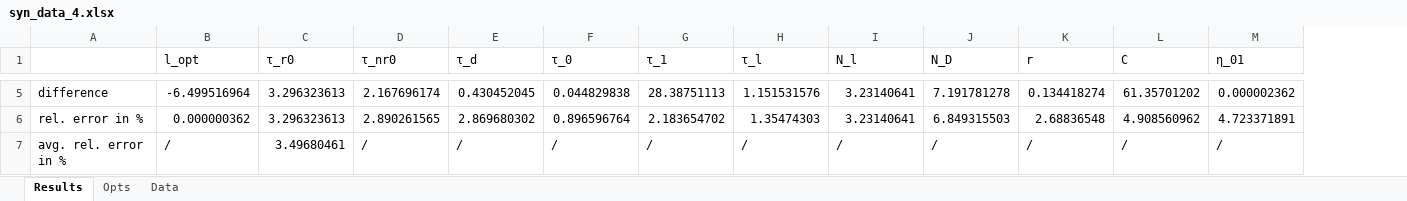
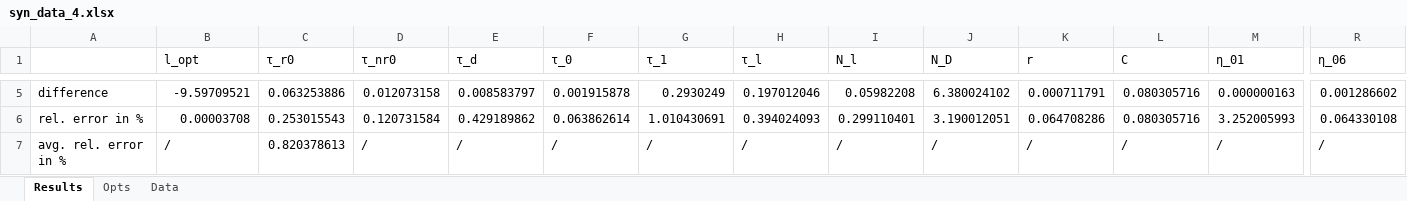
Before and after one commit to MaxGrossmann/TRPL, an Excel workbook: Results/Syn/syn_data_4.xlsx, sheet Results, drawn as a sheet; only a part is shown, gaps mark what is left out; values as stored, in another font and other column widths than the file's, no borders; the diff covers the shown part only; the diff names each change by its address in the sheet, - before the commit and + after, or states it on an @@ line.

```diff
--- a/Results/Syn/syn_data_4.xlsx (sheet Results)
+++ b/Results/Syn/syn_data_4.xlsx (sheet Results)
+column R (η_06), rows 5-7: 0.001286602 | 0.064330108 | /
-B5 (l_opt): -6.499516964
+B5 (l_opt): -9.59709521
-C5 (τ_r0): 3.296323613
+C5 (τ_r0): 0.063253886
-D5 (τ_nr0): 2.167696174
+D5 (τ_nr0): 0.012073158
-E5 (τ_d): 0.430452045
+E5 (τ_d): 0.008583797
-F5 (τ_0): 0.044829838
+F5 (τ_0): 0.001915878
-G5 (τ_1): 28.38751113
+G5 (τ_1): 0.2930249
-H5 (τ_l): 1.151531576
+H5 (τ_l): 0.197012046
-I5 (N_l): 3.23140641
+I5 (N_l): 0.05982208
-J5 (N_D): 7.191781278
+J5 (N_D): 6.380024102
-K5 (r): 0.134418274
+K5 (r): 0.000711791
-L5 (C): 61.35701202
+L5 (C): 0.080305716
-M5 (η_01): 0.000002362
+M5 (η_01): 0.000000163
-B6 (l_opt): 0.000000362
+B6 (l_opt): 0.00003708
-C6 (τ_r0): 3.296323613
+C6 (τ_r0): 0.253015543
-D6 (τ_nr0): 2.890261565
+D6 (τ_nr0): 0.120731584
-E6 (τ_d): 2.869680302
+E6 (τ_d): 0.429189862
-F6 (τ_0): 0.896596764
+F6 (τ_0): 0.063862614
-G6 (τ_1): 2.183654702
+G6 (τ_1): 1.010430691
-H6 (τ_l): 1.35474303
+H6 (τ_l): 0.394024093
-I6 (N_l): 3.23140641
+I6 (N_l): 0.299110401
-J6 (N_D): 6.849315503
+J6 (N_D): 3.190012051
-K6 (r): 2.68836548
+K6 (r): 0.064708286
-L6 (C): 4.908560962
+L6 (C): 0.080305716
-M6 (η_01): 4.723371891
+M6 (η_01): 3.252005993
-C7 (τ_r0): 3.49680461
+C7 (τ_r0): 0.820378613
```
Also changed, not shown: 106 edited cells elsewhere in this sheet, sheet Data, sheet Opts, Results/Syn/syn_data_1.xlsx, Results/Syn/syn_data_2.xlsx, 14 other files.
